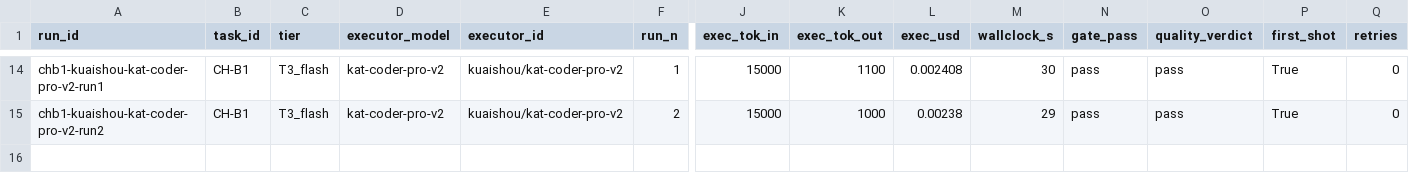
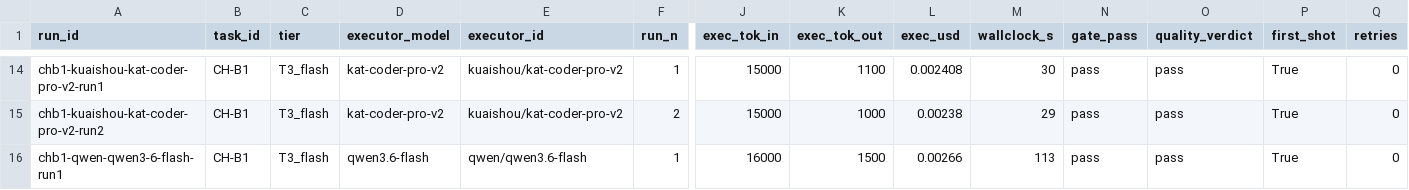
Before and after one commit to asmartin-ai/content-hoarder, a CSV file: bakeoff/results.csv, drawn as a sheet; only a part is shown, gaps mark what is left out; rows hold the shown columns only; the diff names each change by its address in the sheet, - before the commit and + after, or states it on an @@ line.

Commit message:
bakeoff: chb1-qwen-qwen3-6-flash-run1 pass

```diff
--- a/bakeoff/results.csv
+++ b/bakeoff/results.csv
+row 16: chb1-qwen-qwen3-6-flash-run1 | CH-B1 | T3_flash | qwen3.6-flash | qwen/qwen3.6-flash | 1 | 16000 | 1500 | 0.00266 | 113 | pass | pass | True | 0
```
